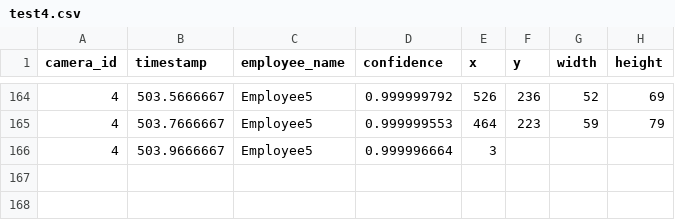
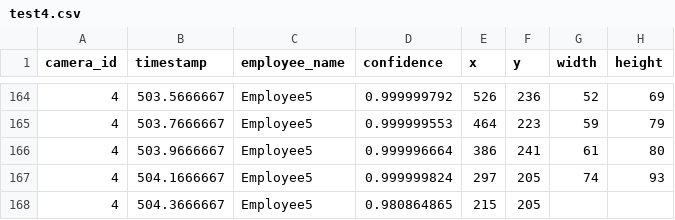
Before and after one commit to DataDynam/vision-based-attendance-system, a CSV file: Attendance_Logic_Module/test4.csv, drawn as a sheet; only a part is shown, gaps mark what is left out.

```diff
--- a/Attendance_Logic_Module/test4.csv
+++ b/Attendance_Logic_Module/test4.csv
@@ -165,2 +165,4 @@ camera_id,timestamp,employee_name,confidence,x,y,width,height
 4,503.7666667,Employee5,0.999999553,464,223,59,79
-4,503.9666667,Employee5,0.999996664,3
+4,503.9666667,Employee5,0.999996664,386,241,61,80
+4,504.1666667,Employee5,0.999999824,297,205,74,93
+4,504.3666667,Employee5,0.980864865,215,205,
```
